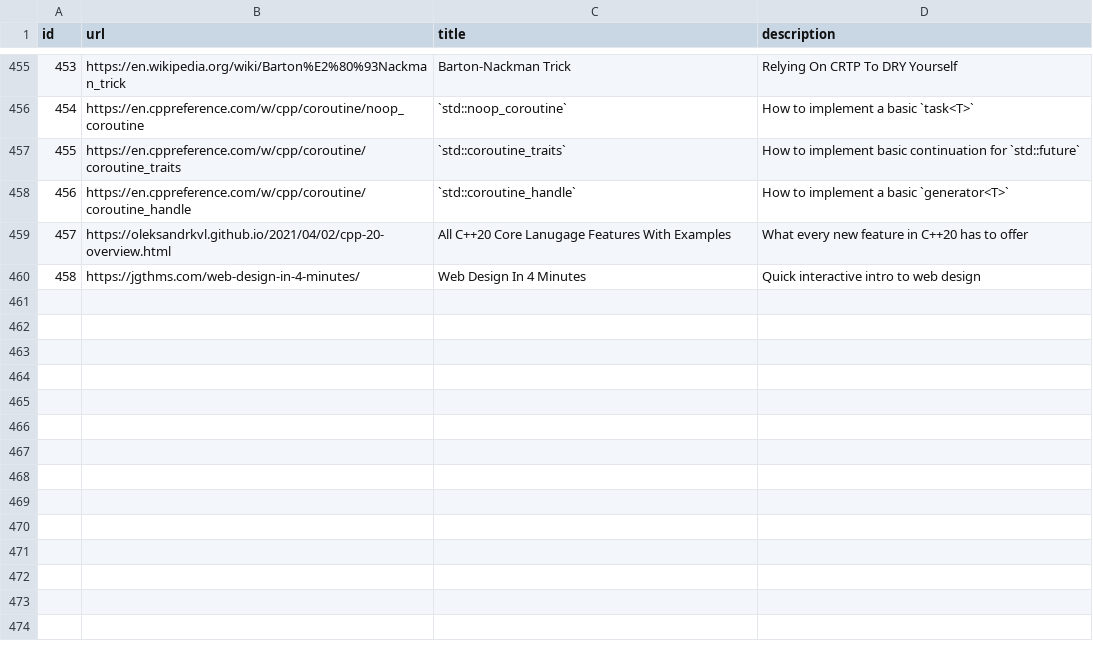
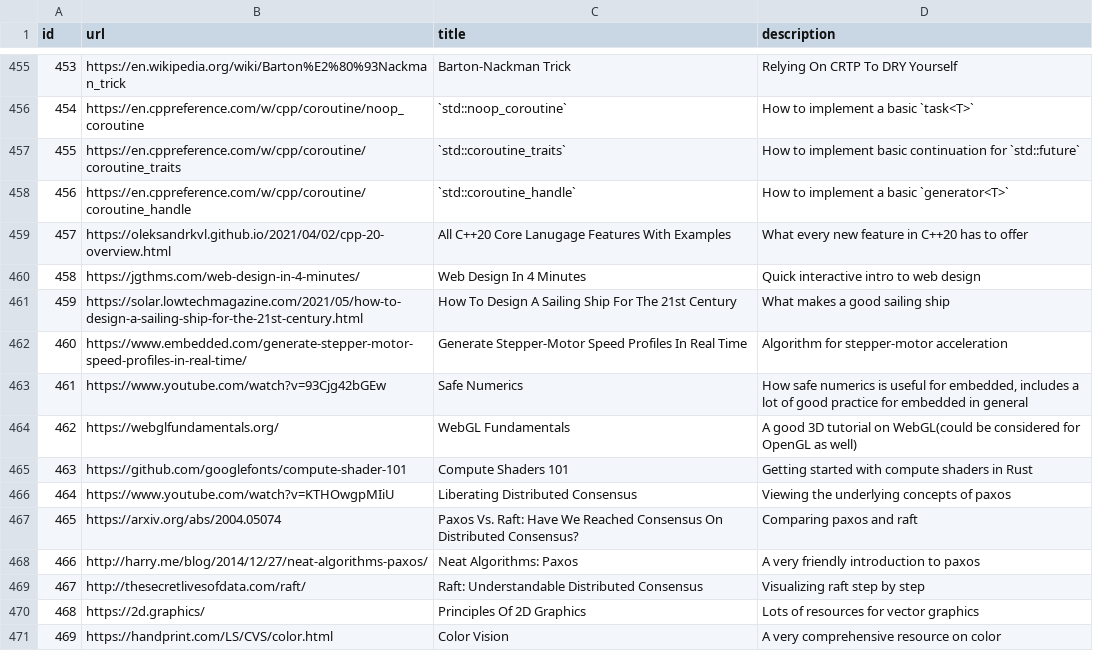
Before and after one commit to AlexandruIca/Stuff, a CSV file: data/links.csv, drawn as a sheet; only a part is shown, gaps mark what is left out.

Commit message:
New links

```diff
--- a/data/links.csv
+++ b/data/links.csv
@@ -460 +460,12 @@ id,url,title,description
 458,"https://jgthms.com/web-design-in-4-minutes/","Web Design In 4 Minutes","Quick interactive intro to web design"
+459,"https://solar.lowtechmagazine.com/2021/05/how-to-design-a-sailing-ship-for-the-21st-century.html","How To Design A Sailing Ship For The 21st Century","What makes a good sailing ship"
+460,"https://www.embedded.com/generate-stepper-motor-speed-profiles-in-real-time/","Generate Stepper-Motor Speed Profiles In Real Time","Algorithm for stepper-motor acceleration"
+461,"https://www.youtube.com/watch?v=93Cjg42bGEw","Safe Numerics","How safe numerics is useful for embedded, includes a lot of good practice for embedded in general"
+462,"https://webglfundamentals.org/","WebGL Fundamentals","A good 3D tutorial on WebGL(could be considered for OpenGL as well)"
+463,"https://github.com/googlefonts/compute-shader-101","Compute Shaders 101","Getting started with compute shaders in Rust"
+464,"https://www.youtube.com/watch?v=KTHOwgpMIiU","Liberating Distributed Consensus","Viewing the underlying concepts of paxos"
+465,"https://arxiv.org/abs/2004.05074","Paxos Vs. Raft: Have We Reached Consensus On Distributed Consensus?","Comparing paxos and raft"
+466,"http://harry.me/blog/2014/12/27/neat-algorithms-paxos/","Neat Algorithms: Paxos","A very friendly introduction to paxos"
+467,"http://thesecretlivesofdata.com/raft/","Raft: Understandable Distributed Consensus","Visualizing raft step by step"
+468,"https://2d.graphics/","Principles Of 2D Graphics","Lots of resources for vector graphics"
+469,"https://handprint.com/LS/CVS/color.html","Color Vision","A very comprehensive resource on color"
```
Also changed, not shown: data/links_tags.csv, data/tags.csv, 1 other file.
